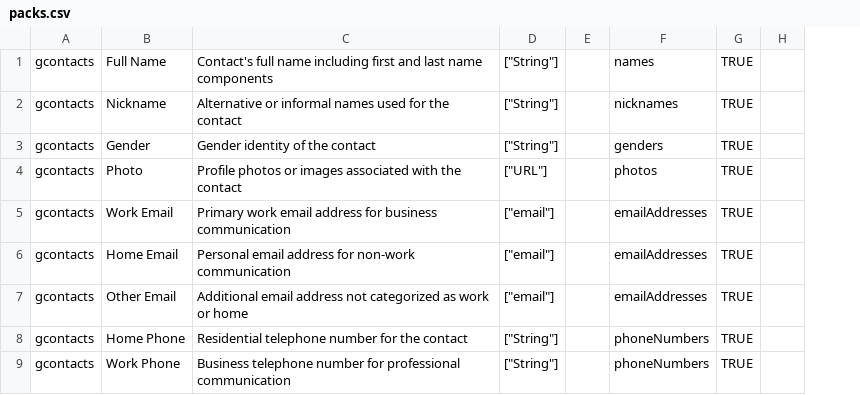
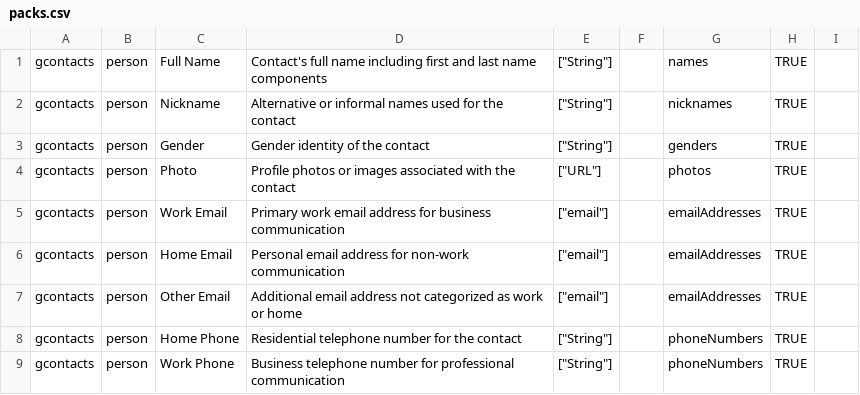
Before and after one commit to ajram23/Orbit, a CSV file: packs.csv, drawn as a sheet; only a part is shown; the diff names each change by its address in the sheet, - before the commit and + after, or states it on an @@ line.

Commit message:
Adding type to support organizations!

```diff
--- a/packs.csv
+++ b/packs.csv
+column B, rows 1-9: all person
```
